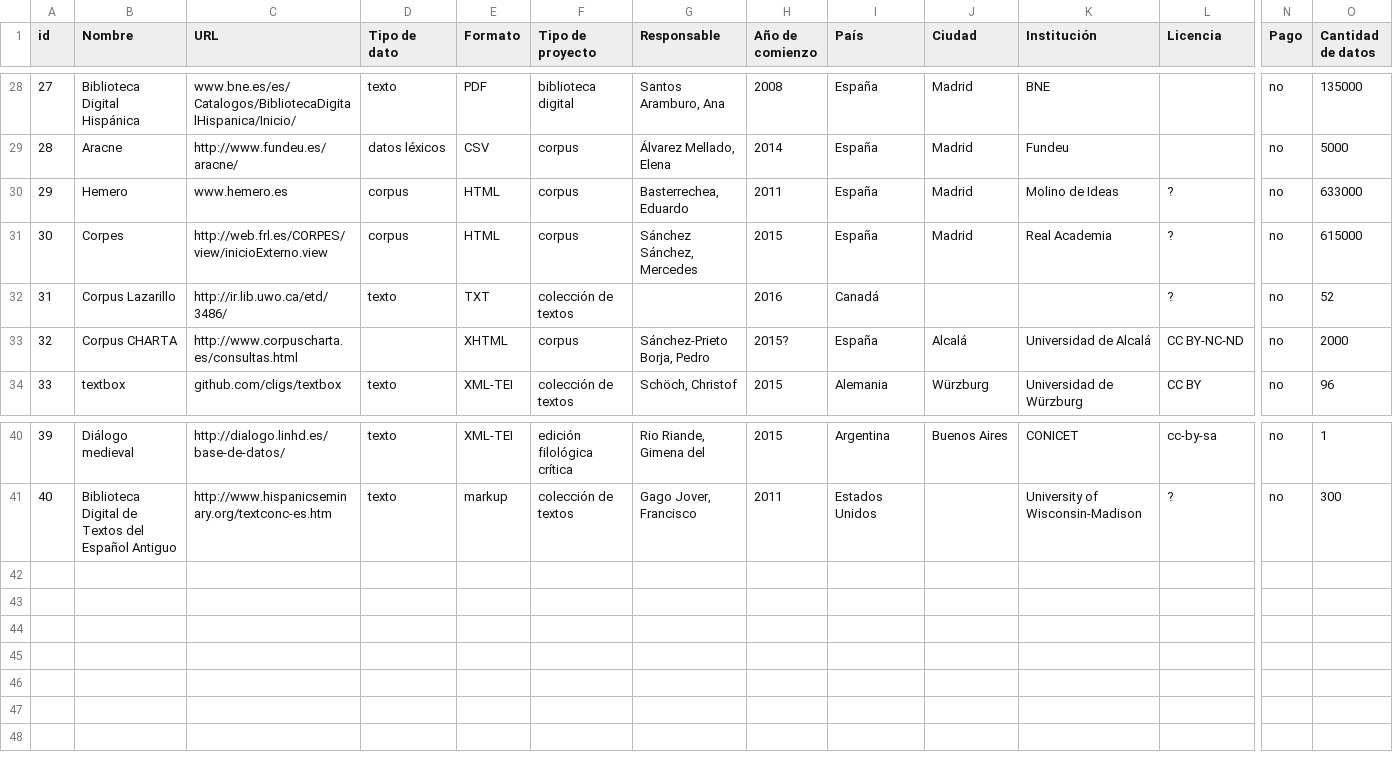
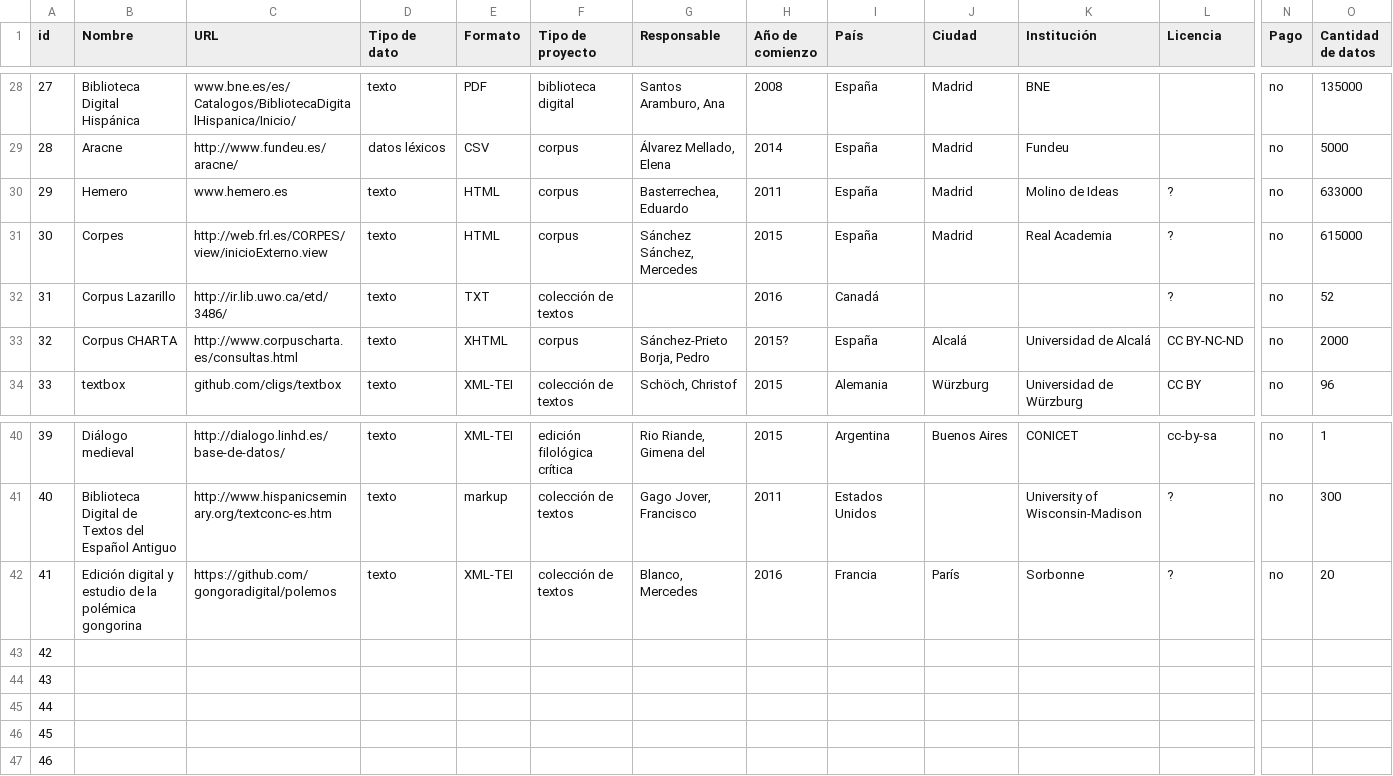
Before and after one commit to morethanbooks/Atlas-de-Datos, a CSV file: atlas de datos.csv, drawn as a sheet; only a part is shown, gaps mark what is left out; rows hold the shown columns only; the diff names each change by its address in the sheet, - before the commit and + after, or states it on an @@ line.

Commit message:
Nueva fuente de Polemos

```diff
--- a/atlas de datos.csv
+++ b/atlas de datos.csv
-D30:D31 (Tipo de dato): corpus
+D30:D31 (Tipo de dato): texto
-D33 (Tipo de dato): (empty)
+D33 (Tipo de dato): texto
+row 42: 41 | Edición digital y estudio de la polémica gongorina | https://github.com/gongoradigital/polemos | texto | XML-TEI | colección de textos | Blanco, Mercedes | 2016 | Francia | París | Sorbonne | ? | no | 20
+row 43: 42
+row 44: 43
+row 45: 44
+row 46: 45
+row 47: 46
```
Also changed, not shown: 1 other file.
